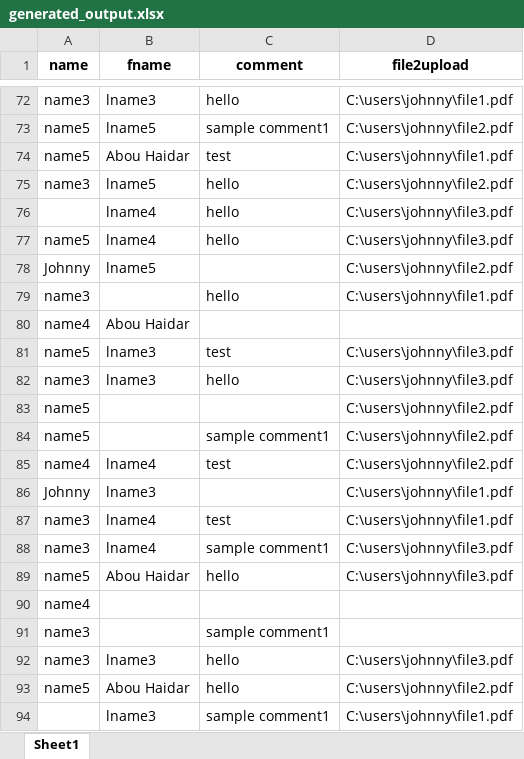
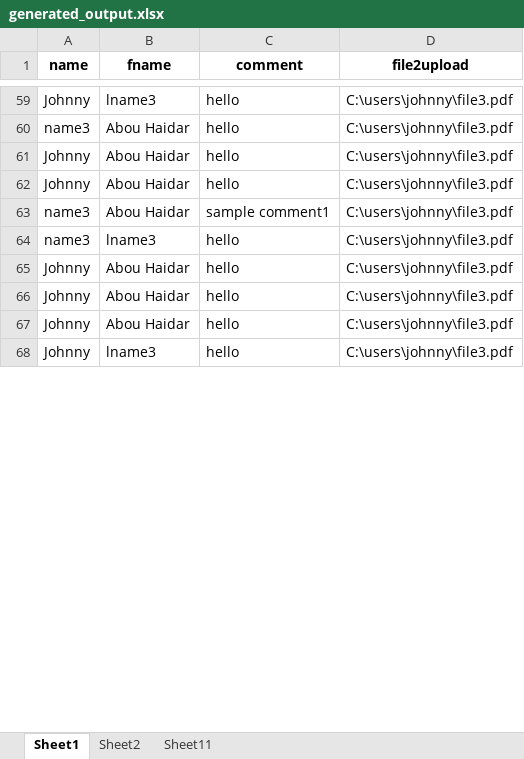
Before and after one commit to johnnyabouhaidar/KatalonKryon, an Excel workbook: generated_output.xlsx, sheet Sheet1, drawn as a sheet; only a part is shown, gaps mark what is left out; values as stored, in another font and other column widths than the file's, no borders; removed rows and columns are numbered as before the commit, all else as after; the diff covers the shown part only; the diff names each change by its address in the sheet, - before the commit and + after, or states it on an @@ line.

```diff
--- a/generated_output.xlsx (sheet Sheet1)
+++ b/generated_output.xlsx (sheet Sheet1)
+sheet tab: Sheet2
+sheet tab: Sheet11
-A59 (name): name3
+A59 (name): Johnny
-D59 (file2upload): C:\users\johnny\file1.pdf
+D59 (file2upload): C:\users\johnny\file3.pdf
-row 73: name5 | lname5 | sample comment1 | C:\users\johnny\file2.pdf
-row 74: name5 | Abou Haidar | test | C:\users\johnny\file1.pdf
-B60 (fname): lname5
+B60 (fname): Abou Haidar
-D60 (file2upload): C:\users\johnny\file2.pdf
+D60 (file2upload): C:\users\johnny\file3.pdf
-row 76:  | lname4 | hello | C:\users\johnny\file3.pdf
-A61 (name): name5
+A61 (name): Johnny
-B61 (fname): lname4
+B61 (fname): Abou Haidar
-B62 (fname): lname5
+B62 (fname): Abou Haidar
-C62 (comment): (empty)
+C62 (comment): hello
-D62 (file2upload): C:\users\johnny\file2.pdf
+D62 (file2upload): C:\users\johnny\file3.pdf
-B63 (fname): (empty)
+B63 (fname): Abou Haidar
-C63 (comment): hello
+C63 (comment): sample comment1
-D63 (file2upload): C:\users\johnny\file1.pdf
+D63 (file2upload): C:\users\johnny\file3.pdf
-row 80: name4 | Abou Haidar
-row 81: name5 | lname3 | test | C:\users\johnny\file3.pdf
-row 83: name5 |  |  | C:\users\johnny\file2.pdf
-row 84: name5 |  | sample comment1 | C:\users\johnny\file2.pdf
-row 85: name4 | lname4 | test | C:\users\johnny\file2.pdf
-B65 (fname): lname3
+B65 (fname): Abou Haidar
-C65 (comment): (empty)
+C65 (comment): hello
-D65 (file2upload): C:\users\johnny\file1.pdf
+D65 (file2upload): C:\users\johnny\file3.pdf
-row 87: name3 | lname4 | test | C:\users\johnny\file1.pdf
-row 88: name3 | lname4 | sample comment1 | C:\users\johnny\file3.pdf
-A66 (name): name5
+A66 (name): Johnny
-row 90: name4
-row 91: name3 |  | sample comment1
+row 67: Johnny | Abou Haidar | hello | C:\users\johnny\file3.pdf
-A68 (name): name3
+A68 (name): Johnny
-row 93: name5 | Abou Haidar | hello | C:\users\johnny\file2.pdf
-row 94:  | lname3 | sample comment1 | C:\users\johnny\file1.pdf
```
Also changed, not shown: 66 added rows, 53 removed rows and 39 edited cells elsewhere in this sheet, NOMAC_Work Order Manangement.xlsx, NWC_DS.xlsx, 2 other files.
